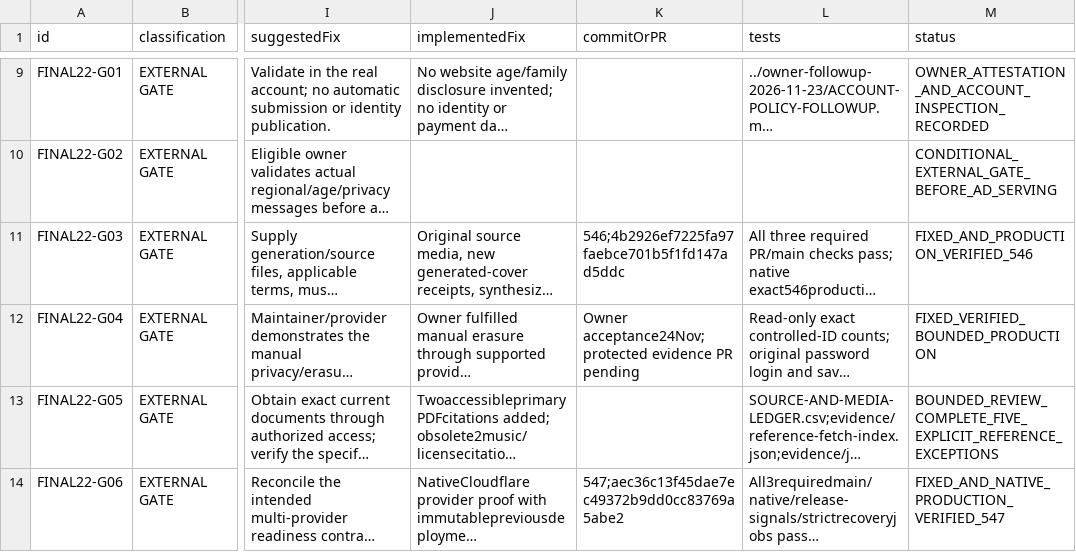
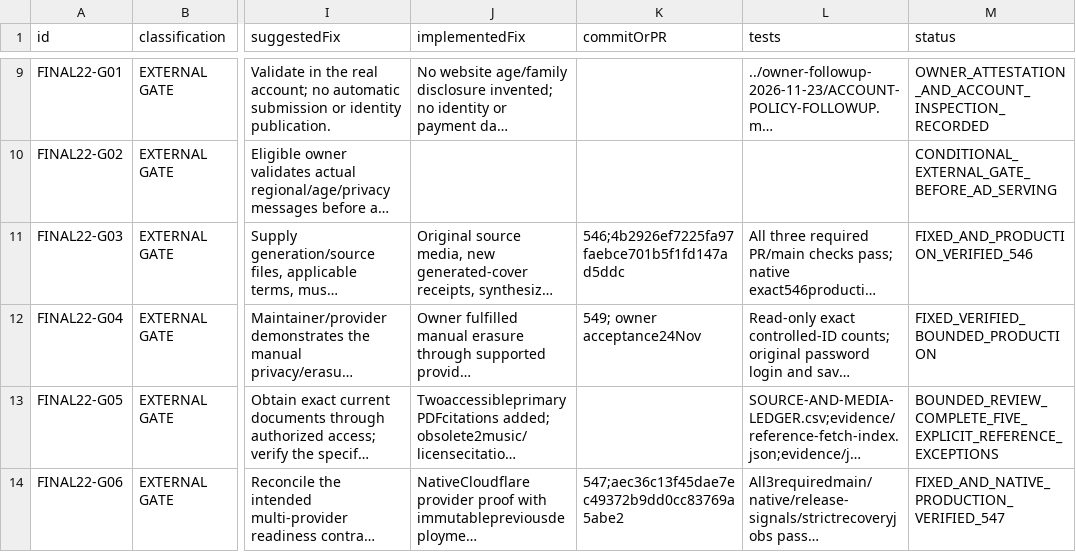
Before and after one commit to anugaweerasinghe1-del/trading101, a CSV file: docs/audits/issue-430/resubmission-2026-11-23/DEFECT-LEDGER.csv, drawn as a sheet; only a part is shown, gaps mark what is left out; long unchanged cells end in …; the diff names each change by its address in the sheet, - before the commit and + after, or states it on an @@ line.

Commit message:
Link controlled erasure closure to protected audit PR 549

```diff
--- a/docs/audits/issue-430/resubmission-2026-11-23/DEFECT-LEDGER.csv
+++ b/docs/audits/issue-430/resubmission-2026-11-23/DEFECT-LEDGER.csv
-K12 (commitOrPR): Owner acceptance24Nov; protected evidence PR pending
+K12 (commitOrPR): 549; owner acceptance24Nov
```
